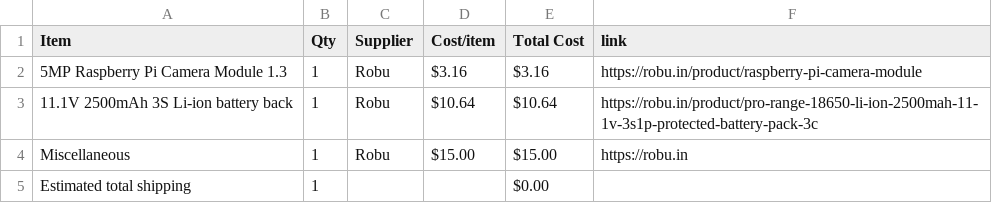
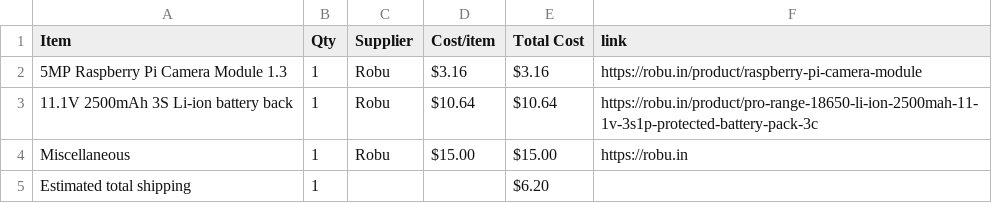
Before and after one commit to ishaan7india/AquaSwarm, a CSV file: BOM.csv, drawn as a sheet.

Commit message:
Sync AquaSwarm – Autonomous Aquatic Cleanup System from Half Life

```diff
--- a/BOM.csv
+++ b/BOM.csv
@@ -4,2 +4,2 @@ Item,Qty,Supplier,Cost/item,Total Cost,link
 Miscellaneous,1,Robu,$15.00,$15.00,https://robu.in
-Estimated total shipping,1,,,$0.00,
+Estimated total shipping,1,,,$6.20,
```
